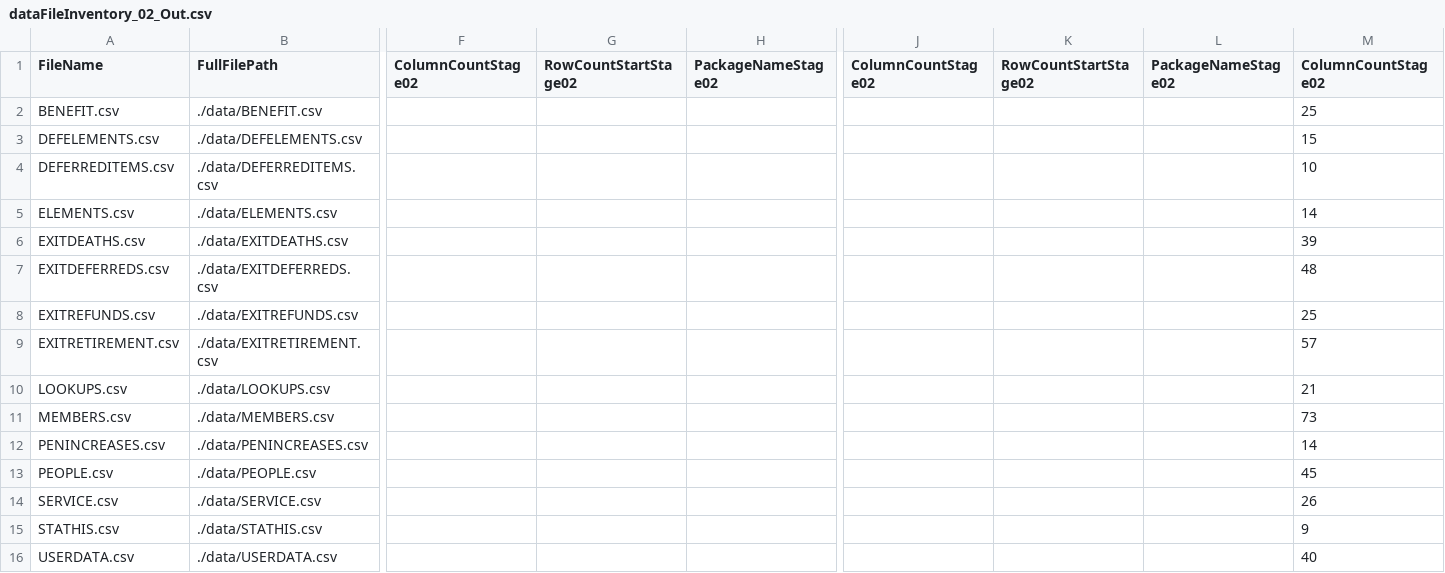
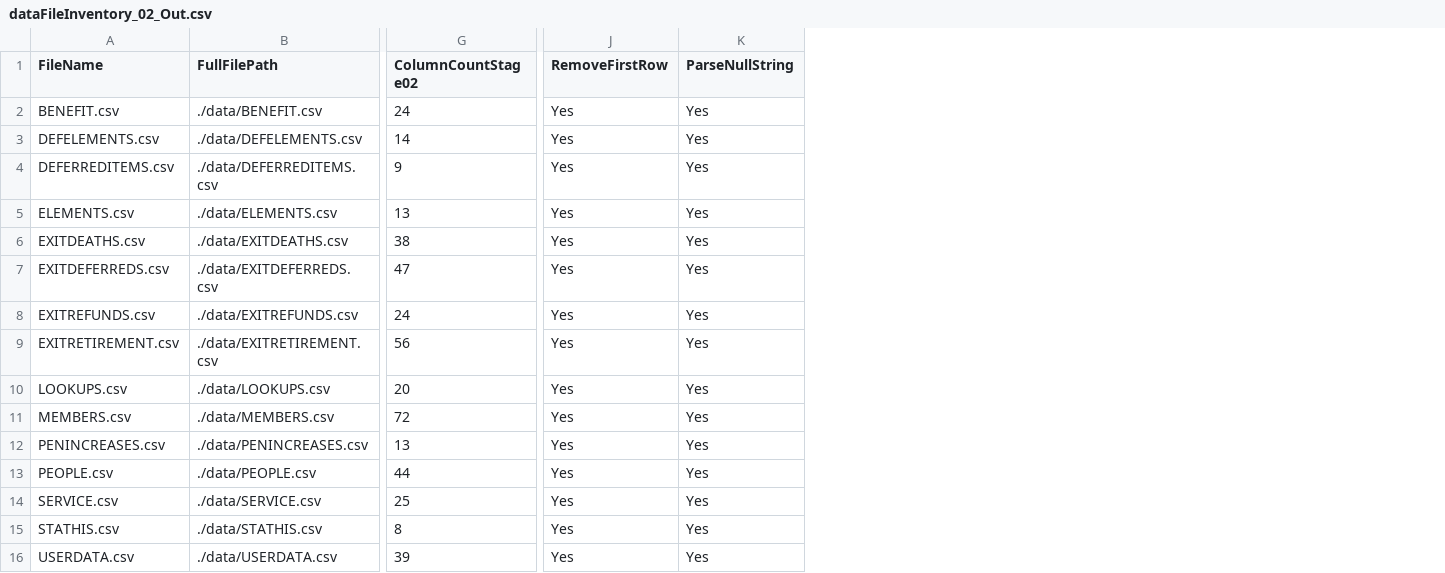
Before and after one commit to Smartitect/dataprep, a CSV file: dataFileInventory_02_Out.csv, drawn as a sheet; only a part is shown, gaps mark what is left out; removed rows and columns are numbered as before the commit, all else as after; the diff names each change by its address in the sheet, - before the commit and + after, or states it on an @@ line.

Commit message:
Added control columns to output inventory.

```diff
--- a/dataFileInventory_02_Out.csv
+++ b/dataFileInventory_02_Out.csv
-column F (ColumnCountStage02), empty
-column G (RowCountStartStage02), empty
-column H (PackageNameStage02), empty
-column J (ColumnCountStage02), empty
-column K (RowCountStartStage02), empty
-column L (PackageNameStage02), empty
-column M (ColumnCountStage02), rows 2-16: 25 | 15 | 10 | 14 | 39 | 48 | 25 | 57 | 21 | 73 | 14 | 45 | 26 | 9 | 40
+column G (ColumnCountStage02), rows 2-16: 24 | 14 | 9 | 13 | 38 | 47 | 24 | 56 | 20 | 72 | 13 | 44 | 25 | 8 | 39
+column J (RemoveFirstRow), rows 2-16: all Yes
+column K (ParseNullString), rows 2-16: all Yes
```
Also changed, not shown: 3 other files.
